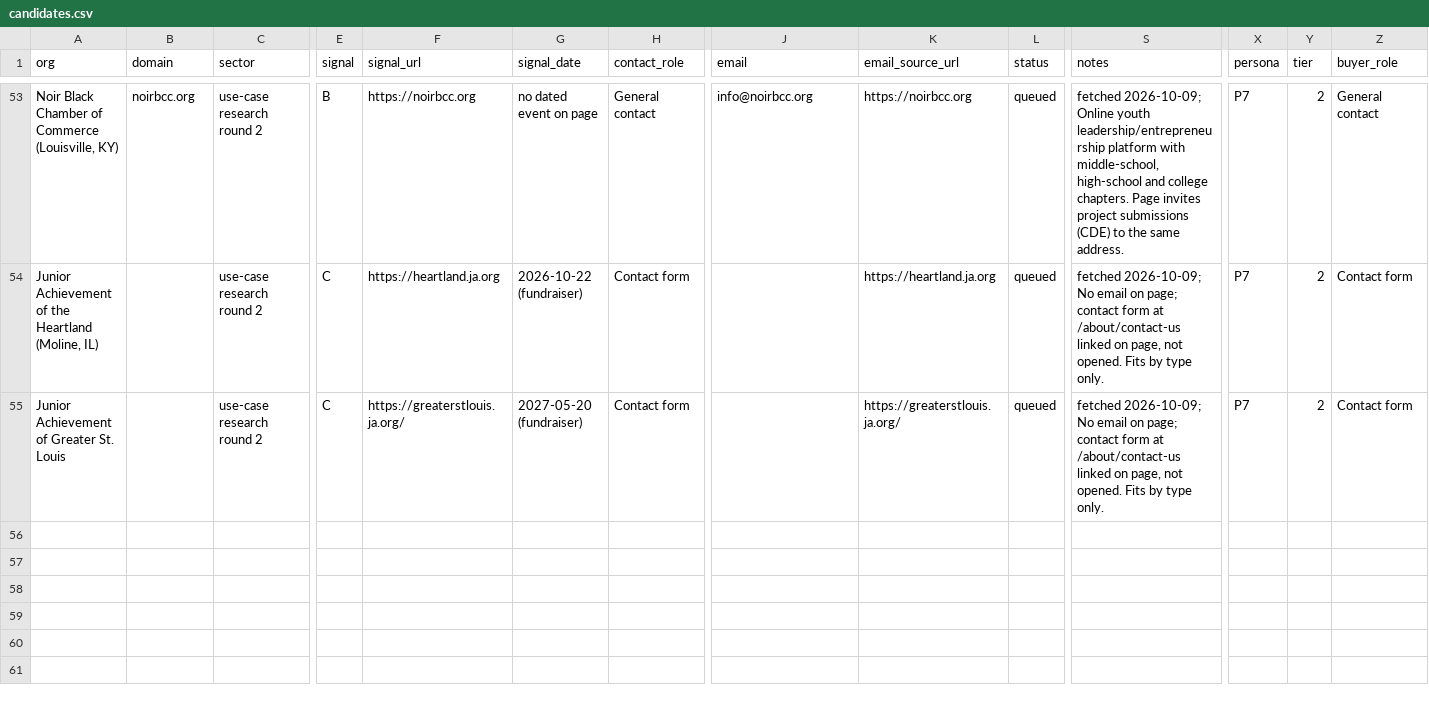
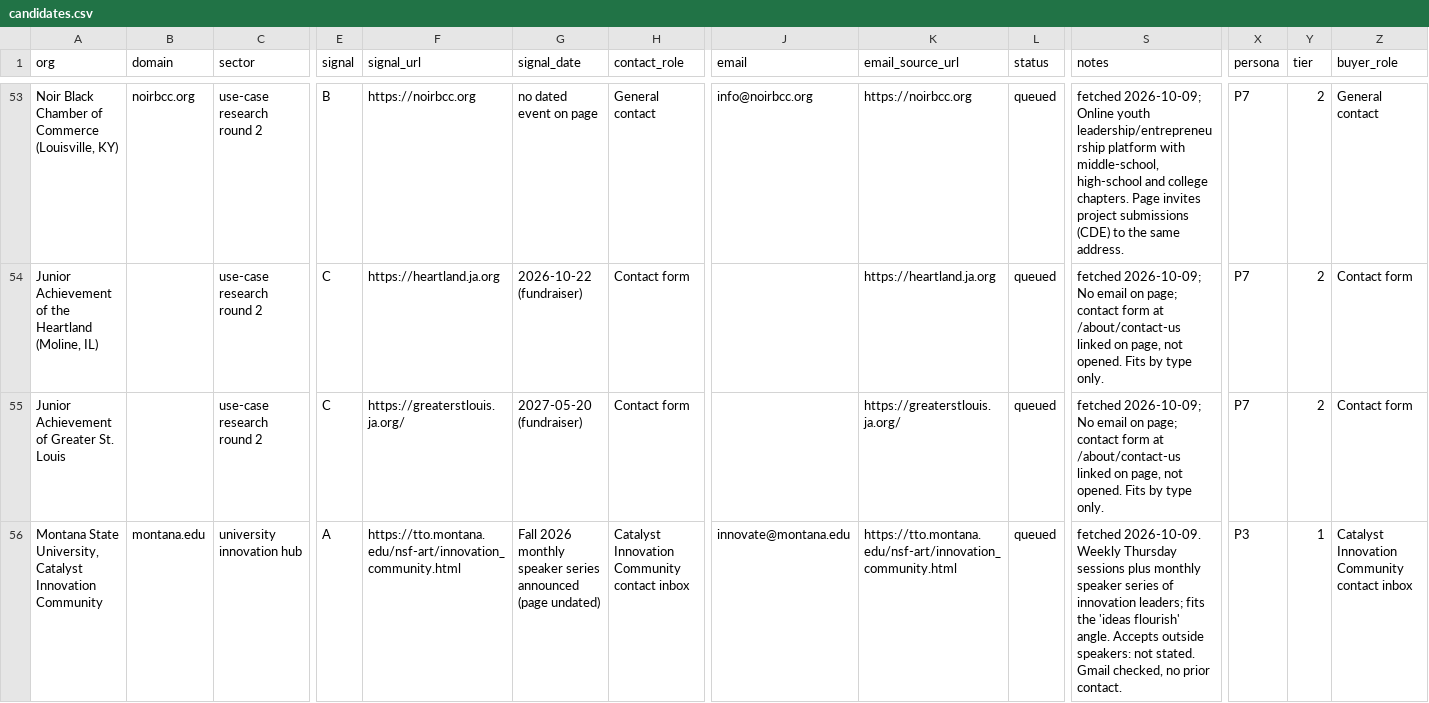
Before and after one commit to philiplightmile/theinventorlightmilemedia, a CSV file: bhm-corp/candidates.csv, drawn as a sheet; only a part is shown, gaps mark what is left out; rows hold the shown columns only; the diff names each change by its address in the sheet, - before the commit and + after, or states it on an @@ line.

```diff
--- a/bhm-corp/candidates.csv
+++ b/bhm-corp/candidates.csv
+row 56: Montana State University, Catalyst Innovation Community | montana.edu | university innovation hub | A | https://tto.montana.edu/nsf-art/innovation_community.html | Fall 2026 monthly speaker series announced (page undated) | Catalyst Innovation Community contact inbox | innovate@montana.edu | https://tto.montana.edu/nsf-art/innovation_community.html | queued | fetched 2026-10-09. Weekly Thursday sessions plus monthly speaker series of innovation leaders; fits the 'ideas flourish' angle. Accepts outside speakers: not stated. Gmail checked, no prior contact. | P3 | 1 | Catalyst Innovation Community contact inbox
```
Also changed, not shown: 2 other files.
